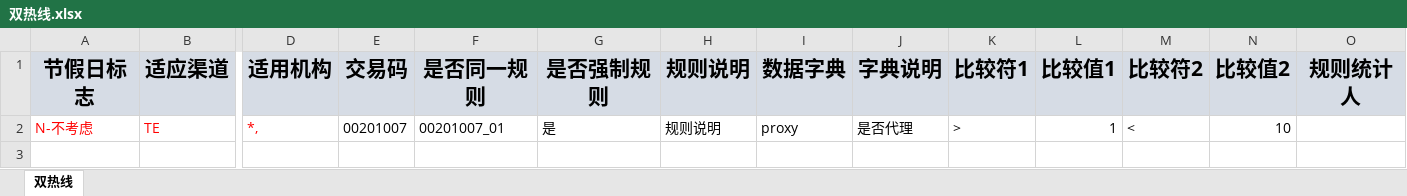
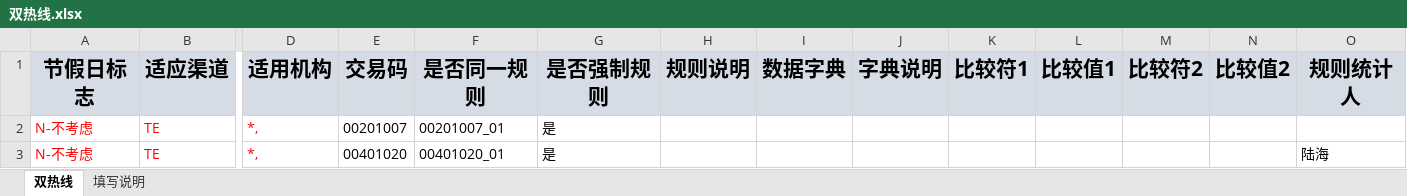
Before and after one commit to somebody2012/node-excel, an Excel workbook: src/doubleLine/双热线.xlsx, sheet 双热线, drawn as a sheet; only a part is shown, gaps mark what is left out; values as stored, in another font and other column widths than the file's, no borders; rows hold the shown columns only; the diff names each change by its address in the sheet, - before the commit and + after, or states it on an @@ line.

```diff
--- a/src/doubleLine/双热线.xlsx (sheet 双热线)
+++ b/src/doubleLine/双热线.xlsx (sheet 双热线)
+sheet tab: 填写说明
-H2 (规则说明): 规则说明
+H2 (规则说明): (empty)
-I2 (数据字典): proxy
+I2 (数据字典): (empty)
-J2 (字典说明): 是否代理
+J2 (字典说明): (empty)
-K2 (比较符1): >
+K2 (比较符1): (empty)
-L2 (比较值1): 1
+L2 (比较值1): (empty)
-M2 (比较符2): <
+M2 (比较符2): (empty)
-N2 (比较值2): 10
+N2 (比较值2): (empty)
+row 3: N-不考虑 | TE | *, | 00401020 | 00401020_01 | 是 |  |  |  |  |  |  |  | 陆海
```
Also changed, not shown: src/blackList/黑名单.xlsx, src/customerInput/客户信息录入.xlsx, 22 other files.
